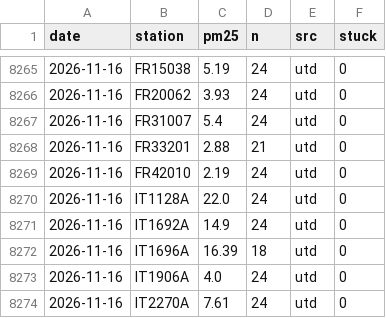
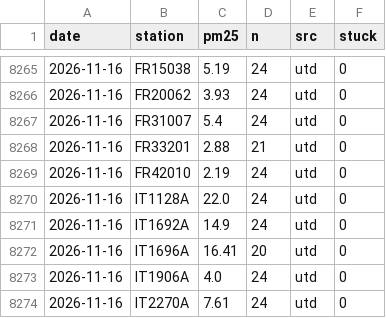
Before and after one commit to geoworldlook/air-check, a CSV file: data/obs/obs_2026.csv, drawn as a sheet; only a part is shown, gaps mark what is left out.

```diff
--- a/data/obs/obs_2026.csv
+++ b/data/obs/obs_2026.csv
@@ -8271,3 +8271,3 @@ date,station,pm25,n,src,stuck
 2026-11-16,IT1692A,14.9,24,utd,0
-2026-11-16,IT1696A,16.39,18,utd,0
+2026-11-16,IT1696A,16.41,20,utd,0
 2026-11-16,IT1906A,4.0,24,utd,0
```
Also changed, not shown: 3 other files.
